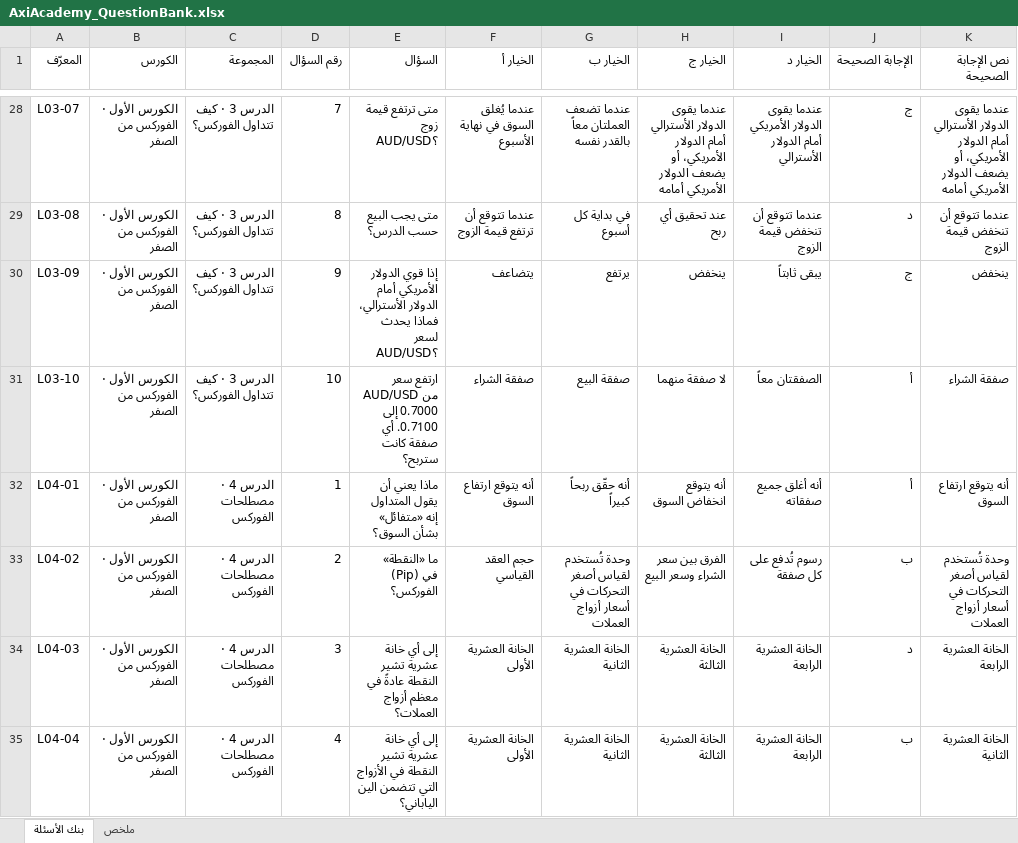
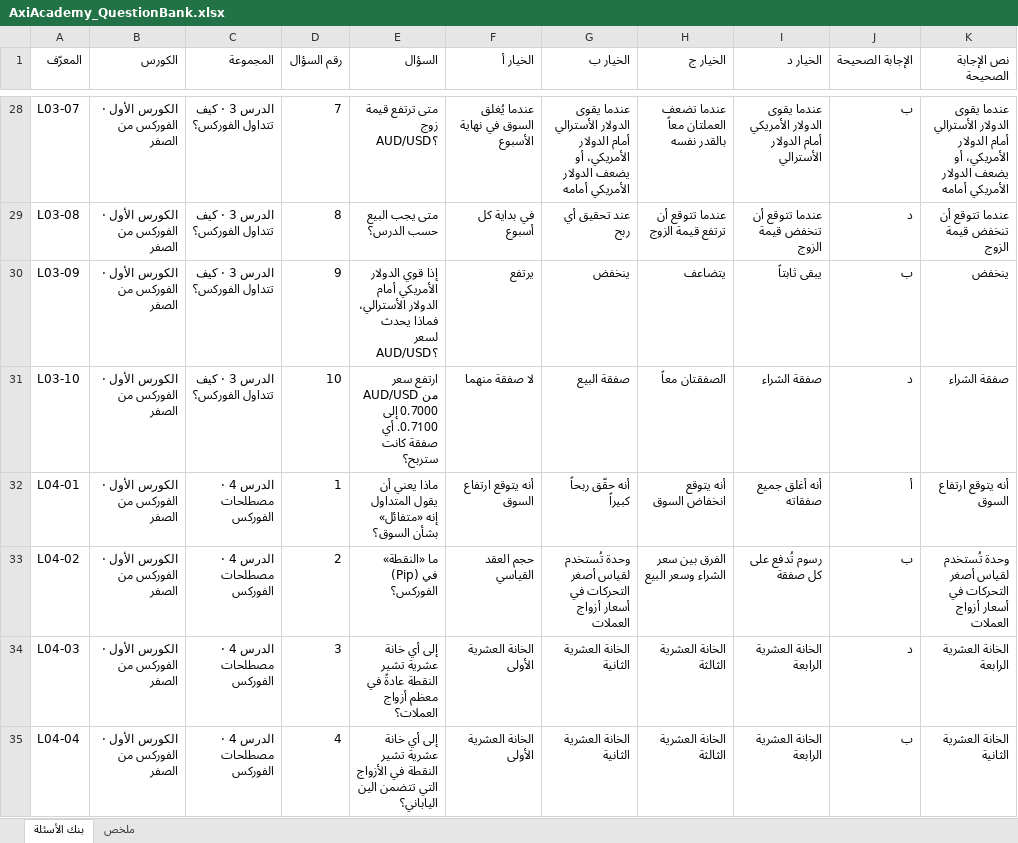
Before and after one commit to AboStesha/AboStesha-claude, an Excel workbook: axi-academy/quizzes/AxiAcademy_QuestionBank.xlsx, sheet بنك الأسئلة, drawn as a sheet; only a part is shown, gaps mark what is left out; values as stored, in another font and other column widths than the file's, no cell formats; the diff covers the shown part only; the diff names each change by its address in the sheet, - before the commit and + after, or states it on an @@ line.

```diff
--- a/axi-academy/quizzes/AxiAcademy_QuestionBank.xlsx (sheet بنك الأسئلة)
+++ b/axi-academy/quizzes/AxiAcademy_QuestionBank.xlsx (sheet بنك الأسئلة)
-G28 (الخيار ب): عندما تضعف العملتان معاً بالقدر نفسه
+G28 (الخيار ب): عندما يقوى الدولار الأسترالي أمام الدولار الأمريكي، أو يضعف الدولار الأمريكي أمامه
-H28 (الخيار ج): عندما يقوى الدولار الأسترالي أمام الدولار الأمريكي، أو يضعف الدولار الأمريكي أمامه
+H28 (الخيار ج): عندما تضعف العملتان معاً بالقدر نفسه
-J28 (الإجابة الصحيحة): ج
+J28 (الإجابة الصحيحة): ب
-F29 (الخيار أ): عندما تتوقع أن ترتفع قيمة الزوج
+F29 (الخيار أ): في بداية كل أسبوع
-G29 (الخيار ب): في بداية كل أسبوع
+G29 (الخيار ب): عند تحقيق أي ربح
-H29 (الخيار ج): عند تحقيق أي ربح
+H29 (الخيار ج): عندما تتوقع أن ترتفع قيمة الزوج
-F30 (الخيار أ): يتضاعف
+F30 (الخيار أ): يرتفع
-G30 (الخيار ب): يرتفع
+G30 (الخيار ب): ينخفض
-H30 (الخيار ج): ينخفض
+H30 (الخيار ج): يتضاعف
-J30 (الإجابة الصحيحة): ج
+J30 (الإجابة الصحيحة): ب
-F31 (الخيار أ): صفقة الشراء
+F31 (الخيار أ): لا صفقة منهما
-H31 (الخيار ج): لا صفقة منهما
+H31 (الخيار ج): الصفقتان معاً
-I31 (الخيار د): الصفقتان معاً
+I31 (الخيار د): صفقة الشراء
-J31 (الإجابة الصحيحة): أ
+J31 (الإجابة الصحيحة): د
```
Also changed, not shown: 30 edited cells elsewhere in this sheet, cell formats, 4 other files.
